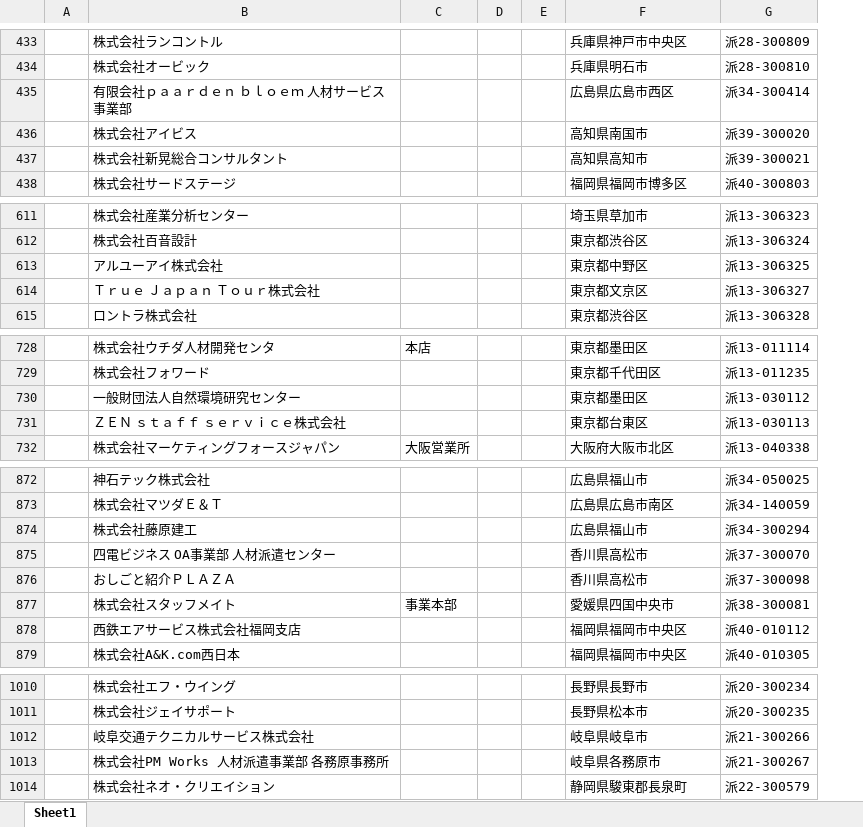
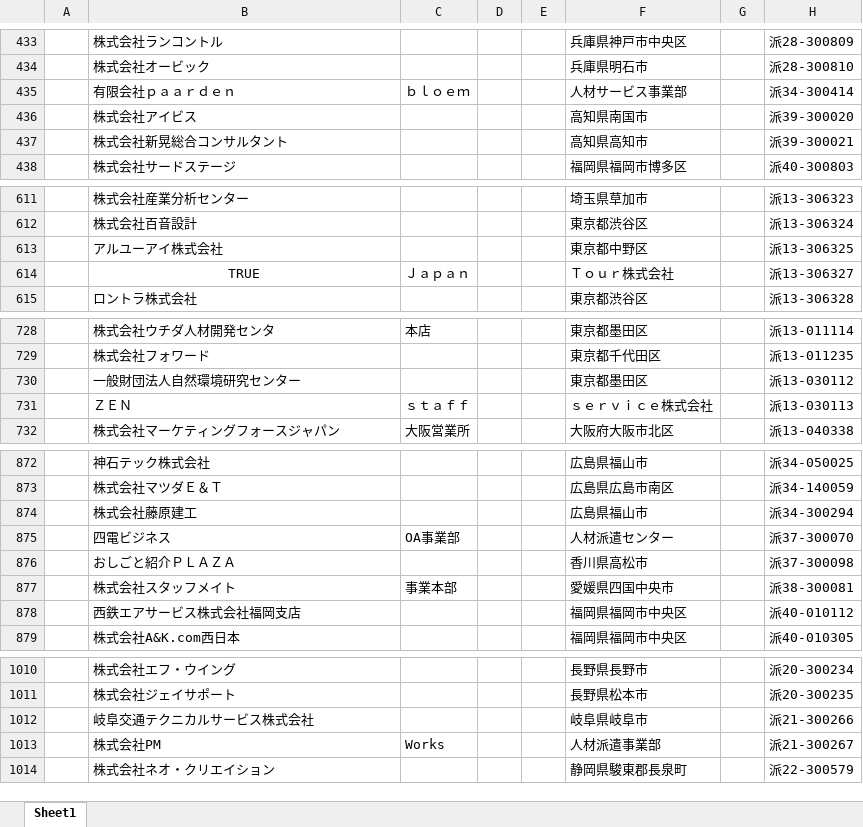
Before and after one commit to highwayns/highwayns, an Excel workbook: hrdesktop/dispatch/customer.xlsx, sheet Sheet1, drawn as a sheet; only a part is shown, gaps mark what is left out; values as stored, in another font and other column widths than the file's, no borders; removed rows and columns are numbered as before the commit, all else as after; the diff covers the shown part only; the diff names each change by its address in the sheet, - before the commit and + after, or states it on an @@ line.

```diff
--- a/hrdesktop/dispatch/customer.xlsx (sheet Sheet1)
+++ b/hrdesktop/dispatch/customer.xlsx (sheet Sheet1)
+column G, empty
-row 435:  | 有限会社ｐａａｒｄｅｎ ｂｌｏｅｍ 人材サービス事業部 |  |  |  | 広島県広島市西区 | 派34-300414
+row 435:  | 有限会社ｐａａｒｄｅｎ | ｂｌｏｅｍ |  |  | 人材サービス事業部 |  | 派34-300414
-row 614:  | Ｔｒｕｅ Ｊａｐａｎ Ｔｏｕｒ株式会社 |  |  |  | 東京都文京区 | 派13-306327
+row 614:  | TRUE | Ｊａｐａｎ |  |  | Ｔｏｕｒ株式会社 |  | 派13-306327
-row 731:  | ＺＥＮ ｓｔａｆｆ ｓｅｒｖｉｃｅ株式会社 |  |  |  | 東京都台東区 | 派13-030113
+row 731:  | ＺＥＮ | ｓｔａｆｆ |  |  | ｓｅｒｖｉｃｅ株式会社 |  | 派13-030113
-row 875:  | 四電ビジネス OA事業部 人材派遣センター |  |  |  | 香川県高松市 | 派37-300070
+row 875:  | 四電ビジネス | OA事業部 |  |  | 人材派遣センター |  | 派37-300070
-row 1013:  | 株式会社PM Works 人材派遣事業部 各務原事務所 |  |  |  | 岐阜県各務原市 | 派21-300267
+row 1013:  | 株式会社PM | Works |  |  | 人材派遣事業部 |  | 派21-300267
```
Also changed, not shown: 169 added rows, 33 removed rows and 39 edited cells elsewhere in this sheet, hrdesktop/tool/お客様テンプレート.xlsx, 23 other files.
